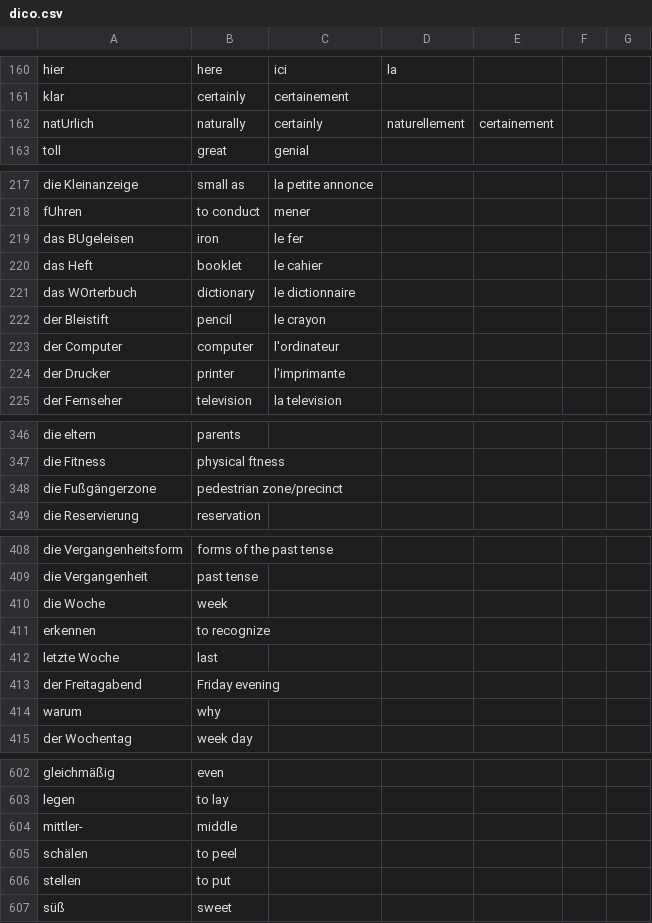
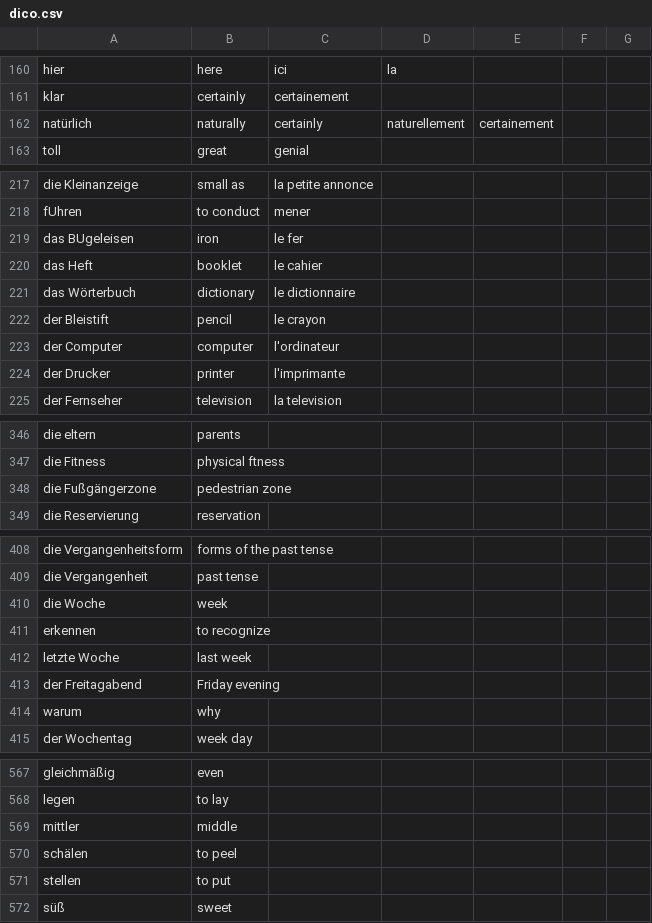
Before and after one commit to kaamyk/Vocabulary-Trainer, a CSV file: data/dico.csv, drawn as a sheet; only a part is shown, gaps mark what is left out; the diff covers the shown part only.

```diff
--- a/data/dico.csv
+++ b/data/dico.csv
@@ -161,3 +161,3 @@ hier,here,ici,la
 klar,certainly,certainement
-natUrlich,naturally,certainly,naturellement,certainement
+natürlich,naturally,certainly,naturellement,certainement
 toll,great,genial
@@ -220,3 +220,3 @@ das BUgeleisen,iron,le fer
 das Heft,booklet,le cahier
-das WOrterbuch,dictionary,le dictionnaire
+das Wörterbuch,dictionary,le dictionnaire
 der Bleistift,pencil,le crayon
@@ -347,3 +347,3 @@ die eltern,parents
 die Fitness,physical ftness
-die Fußgängerzone,pedestrian zone/precinct
+die Fußgängerzone,pedestrian zone
 die Reservierung,reservation
@@ -411,3 +411,3 @@ die Woche,week
 erkennen,to recognize
-letzte Woche,last
+letzte Woche,last week
 der Freitagabend,Friday evening
@@ -603,3 +568,3 @@ gleichmäßig,even
 legen,to lay
-mittler-,middle
+mittler,middle
 schälen,to peel
```
Also changed, not shown: 35 removed rows and 13 edited cells elsewhere in this file, 15 other files.
